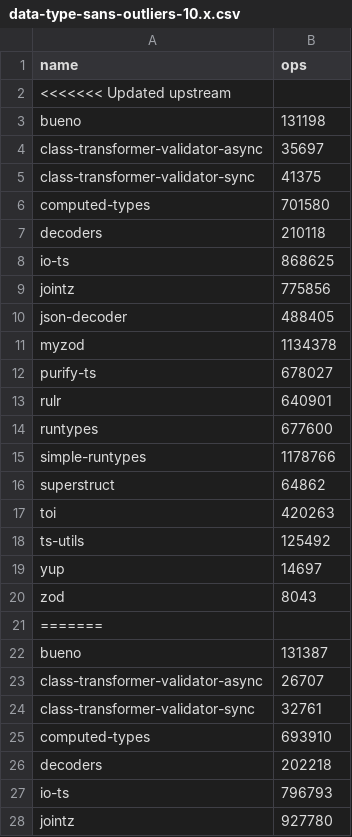
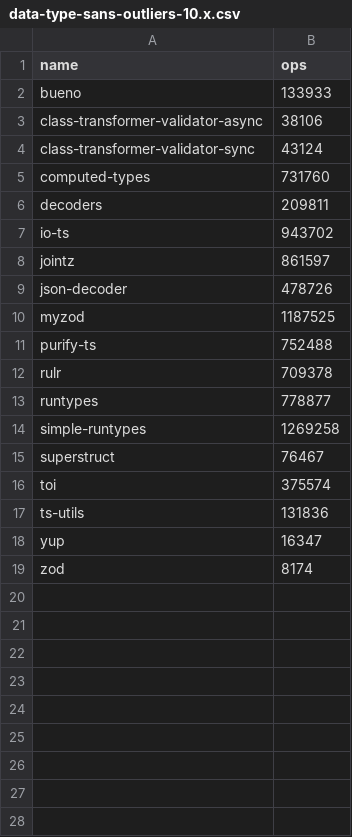
Before and after one commit to moltar/typescript-runtime-type-benchmarks, a CSV file: results/data-type-sans-outliers-10.x.csv, drawn as a sheet; only a part is shown; the diff covers the shown part only.

```diff
--- a/results/data-type-sans-outliers-10.x.csv
+++ b/results/data-type-sans-outliers-10.x.csv
@@ -1,28 +1,19 @@
 name,ops
-<<<<<<< Updated upstream
-bueno,131198
-class-transformer-validator-async,35697
-class-transformer-validator-sync,41375
-computed-types,701580
-decoders,210118
-io-ts,868625
-jointz,775856
-json-decoder,488405
-myzod,1134378
-purify-ts,678027
-rulr,640901
-runtypes,677600
-simple-runtypes,1178766
-superstruct,64862
-toi,420263
-ts-utils,125492
-yup,14697
-zod,8043
-=======
-bueno,131387
-class-transformer-validator-async,26707
-class-transformer-validator-sync,32761
-computed-types,693910
-decoders,202218
-io-ts,796793
-jointz,927780
+bueno,133933
+class-transformer-validator-async,38106
+class-transformer-validator-sync,43124
+computed-types,731760
+decoders,209811
+io-ts,943702
+jointz,861597
+json-decoder,478726
+myzod,1187525
+purify-ts,752488
+rulr,709378
+runtypes,778877
+simple-runtypes,1269258
+superstruct,76467
+toi,375574
+ts-utils,131836
+yup,16347
+zod,8174
```
Also changed, not shown: 12 removed rows elsewhere in this file, results/data-type-10.x.csv, 4 other files.
